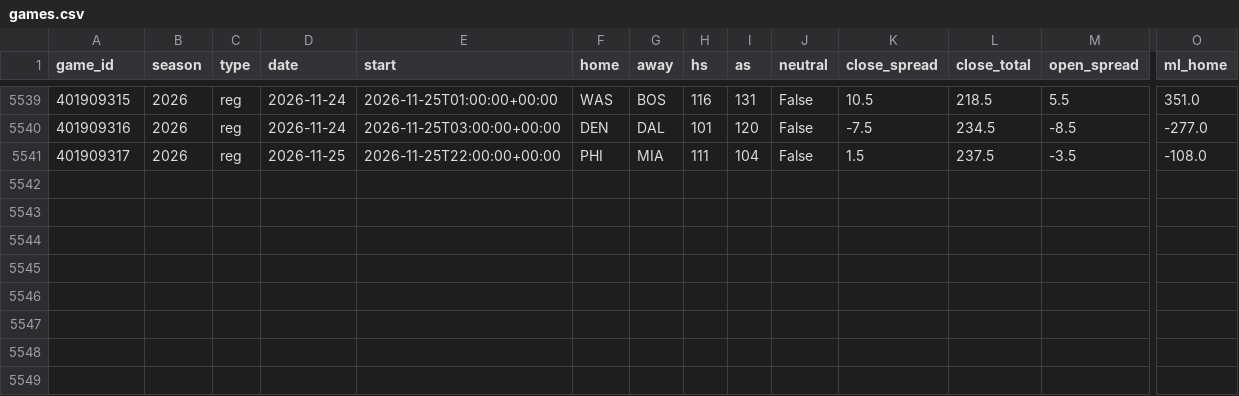
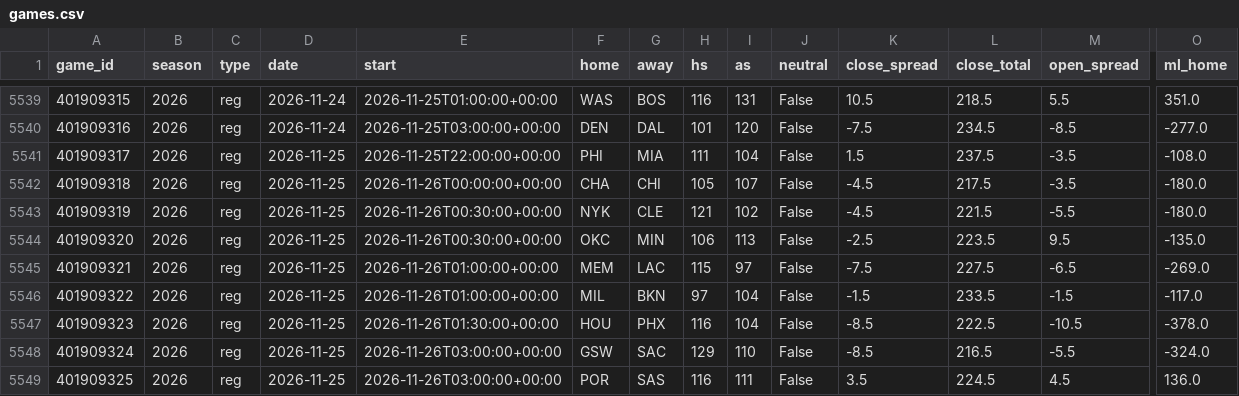
Before and after one commit to src16h/nfl-model, a CSV file: data/nba/games.csv, drawn as a sheet; only a part is shown, gaps mark what is left out; rows hold the shown columns only; the diff names each change by its address in the sheet, - before the commit and + after, or states it on an @@ line.

```diff
--- a/data/nba/games.csv
+++ b/data/nba/games.csv
+row 5542: 401909318 | 2026 | reg | 2026-11-25 | 2026-11-26T00:00:00+00:00 | CHA | CHI | 105 | 107 | False | -4.5 | 217.5 | -3.5 | -180.0
+row 5543: 401909319 | 2026 | reg | 2026-11-25 | 2026-11-26T00:30:00+00:00 | NYK | CLE | 121 | 102 | False | -4.5 | 221.5 | -5.5 | -180.0
+row 5544: 401909320 | 2026 | reg | 2026-11-25 | 2026-11-26T00:30:00+00:00 | OKC | MIN | 106 | 113 | False | -2.5 | 223.5 | 9.5 | -135.0
+row 5545: 401909321 | 2026 | reg | 2026-11-25 | 2026-11-26T01:00:00+00:00 | MEM | LAC | 115 | 97 | False | -7.5 | 227.5 | -6.5 | -269.0
+row 5546: 401909322 | 2026 | reg | 2026-11-25 | 2026-11-26T01:00:00+00:00 | MIL | BKN | 97 | 104 | False | -1.5 | 233.5 | -1.5 | -117.0
+row 5547: 401909323 | 2026 | reg | 2026-11-25 | 2026-11-26T01:30:00+00:00 | HOU | PHX | 116 | 104 | False | -8.5 | 222.5 | -10.5 | -378.0
+row 5548: 401909324 | 2026 | reg | 2026-11-25 | 2026-11-26T03:00:00+00:00 | GSW | SAC | 129 | 110 | False | -8.5 | 216.5 | -5.5 | -324.0
+row 5549: 401909325 | 2026 | reg | 2026-11-25 | 2026-11-26T03:00:00+00:00 | POR | SAS | 116 | 111 | False | 3.5 | 224.5 | 4.5 | 136.0
```
Also changed, not shown: 5 other files.
